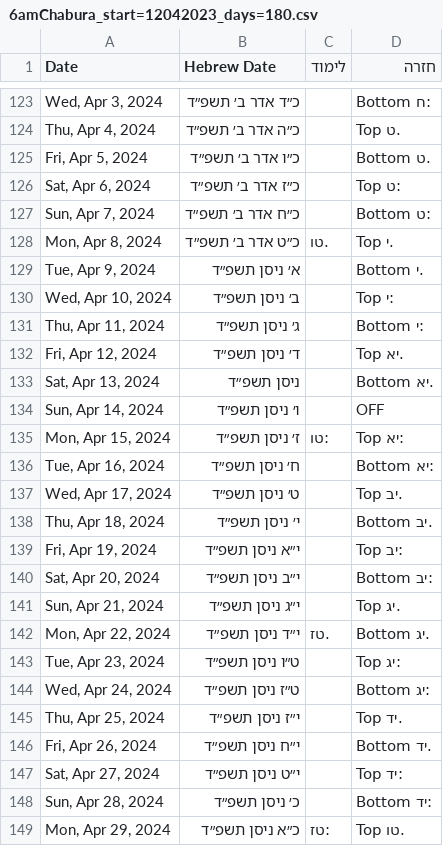
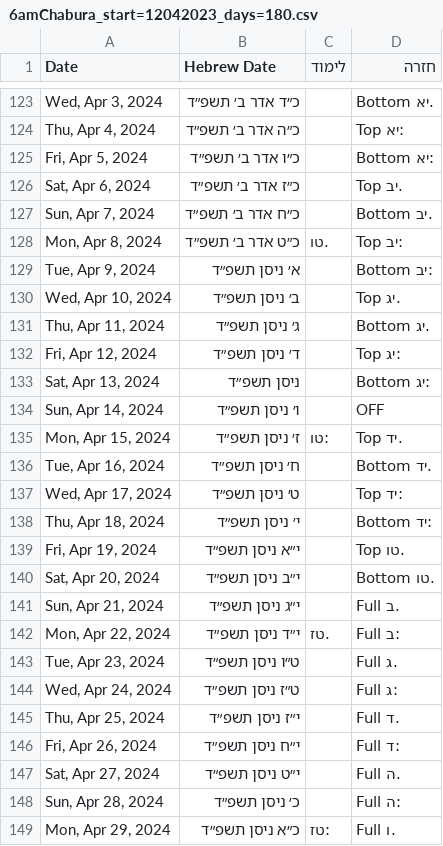
Before and after one commit to yehudalehrfield/6amChaburahChazarah, a CSV file: exports/6amChabura_start=12042023_days=180.csv, drawn as a sheet; only a part is shown, gaps mark what is left out; the diff covers the shown part only.

Commit message:
working transition to full

```diff
--- a/exports/6amChabura_start=12042023_days=180.csv
+++ b/exports/6amChabura_start=12042023_days=180.csv
@@ -123,27 +123,27 @@ Date,Hebrew Date,לימוד,חזרה
-"Wed, Apr 3, 2024",כ״ד אדר ב׳ תשפ״ד,,:ח Bottom
-"Thu, Apr 4, 2024",כ״ה אדר ב׳ תשפ״ד,,.ט Top
-"Fri, Apr 5, 2024",כ״ו אדר ב׳ תשפ״ד,,.ט Bottom
-"Sat, Apr 6, 2024",כ״ז אדר ב׳ תשפ״ד,,:ט Top
-"Sun, Apr 7, 2024",כ״ח אדר ב׳ תשפ״ד,,:ט Bottom
-"Mon, Apr 8, 2024",כ״ט אדר ב׳ תשפ״ד,.טו,.י Top
-"Tue, Apr 9, 2024",א׳ ניסן תשפ״ד,,.י Bottom
-"Wed, Apr 10, 2024",ב׳ ניסן תשפ״ד,,:י Top
-"Thu, Apr 11, 2024",ג׳ ניסן תשפ״ד,,:י Bottom
-"Fri, Apr 12, 2024",ד׳ ניסן תשפ״ד,,.יא Top
-"Sat, Apr 13, 2024", ניסן תשפ״ד,,.יא Bottom
+"Wed, Apr 3, 2024",כ״ד אדר ב׳ תשפ״ד,,.יא Bottom
+"Thu, Apr 4, 2024",כ״ה אדר ב׳ תשפ״ד,,:יא Top
+"Fri, Apr 5, 2024",כ״ו אדר ב׳ תשפ״ד,,:יא Bottom
+"Sat, Apr 6, 2024",כ״ז אדר ב׳ תשפ״ד,,.יב Top
+"Sun, Apr 7, 2024",כ״ח אדר ב׳ תשפ״ד,,.יב Bottom
+"Mon, Apr 8, 2024",כ״ט אדר ב׳ תשפ״ד,.טו,:יב Top
+"Tue, Apr 9, 2024",א׳ ניסן תשפ״ד,,:יב Bottom
+"Wed, Apr 10, 2024",ב׳ ניסן תשפ״ד,,.יג Top
+"Thu, Apr 11, 2024",ג׳ ניסן תשפ״ד,,.יג Bottom
+"Fri, Apr 12, 2024",ד׳ ניסן תשפ״ד,,:יג Top
+"Sat, Apr 13, 2024", ניסן תשפ״ד,,:יג Bottom
 "Sun, Apr 14, 2024",ו׳ ניסן תשפ״ד,,OFF
-"Mon, Apr 15, 2024",ז׳ ניסן תשפ״ד,:טו,:יא Top
-"Tue, Apr 16, 2024",ח׳ ניסן תשפ״ד,,:יא Bottom
-"Wed, Apr 17, 2024",ט׳ ניסן תשפ״ד,,.יב Top
-"Thu, Apr 18, 2024",י׳ ניסן תשפ״ד,,.יב Bottom
-"Fri, Apr 19, 2024",י״א ניסן תשפ״ד,,:יב Top
-"Sat, Apr 20, 2024",י״ב ניסן תשפ״ד,,:יב Bottom
-"Sun, Apr 21, 2024",י״ג ניסן תשפ״ד,,.יג Top
-"Mon, Apr 22, 2024",י״ד ניסן תשפ״ד,.טז,.יג Bottom
-"Tue, Apr 23, 2024",ט״ו ניסן תשפ״ד,,:יג Top
-"Wed, Apr 24, 2024",ט״ז ניסן תשפ״ד,,:יג Bottom
-"Thu, Apr 25, 2024",י״ז ניסן תשפ״ד,,.יד Top
-"Fri, Apr 26, 2024",י״ח ניסן תשפ״ד,,.יד Bottom
-"Sat, Apr 27, 2024",י״ט ניסן תשפ״ד,,:יד Top
-"Sun, Apr 28, 2024",כ׳ ניסן תשפ״ד,,:יד Bottom
-"Mon, Apr 29, 2024",כ״א ניסן תשפ״ד,:טז,.טו Top
+"Mon, Apr 15, 2024",ז׳ ניסן תשפ״ד,:טו,.יד Top
+"Tue, Apr 16, 2024",ח׳ ניסן תשפ״ד,,.יד Bottom
+"Wed, Apr 17, 2024",ט׳ ניסן תשפ״ד,,:יד Top
+"Thu, Apr 18, 2024",י׳ ניסן תשפ״ד,,:יד Bottom
+"Fri, Apr 19, 2024",י״א ניסן תשפ״ד,,.טו Top
+"Sat, Apr 20, 2024",י״ב ניסן תשפ״ד,,.טו Bottom
+"Sun, Apr 21, 2024",י״ג ניסן תשפ״ד,,.ב Full
+"Mon, Apr 22, 2024",י״ד ניסן תשפ״ד,.טז,:ב Full
+"Tue, Apr 23, 2024",ט״ו ניסן תשפ״ד,,.ג Full
+"Wed, Apr 24, 2024",ט״ז ניסן תשפ״ד,,:ג Full
+"Thu, Apr 25, 2024",י״ז ניסן תשפ״ד,,.ד Full
+"Fri, Apr 26, 2024",י״ח ניסן תשפ״ד,,:ד Full
+"Sat, Apr 27, 2024",י״ט ניסן תשפ״ד,,.ה Full
+"Sun, Apr 28, 2024",כ׳ ניסן תשפ״ד,,:ה Full
+"Mon, Apr 29, 2024",כ״א ניסן תשפ״ד,:טז,.ו Full
```
Also changed, not shown: 59 edited cells elsewhere in this file, 2 other files.
